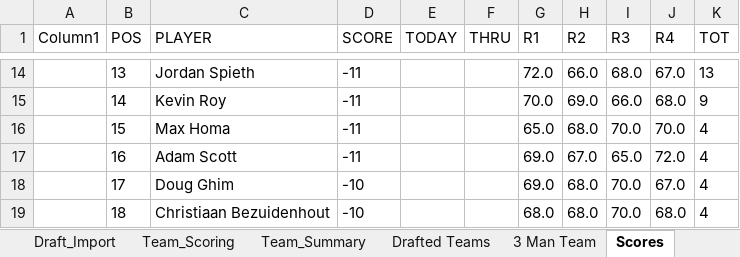
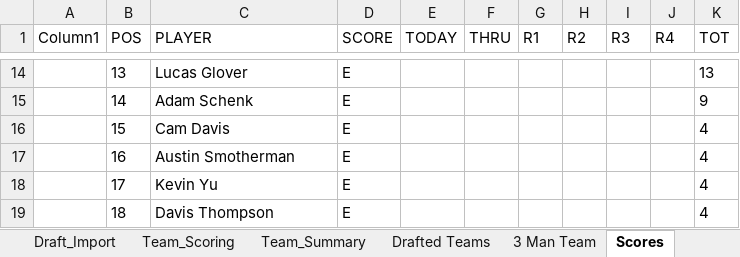
Before and after one commit to Melbs98/2027-Masters-Ctown, an Excel workbook: data/2027 Masters Draft & Scoreboard.xlsx, sheet Scores, drawn as a sheet; only a part is shown, gaps mark what is left out; values as stored, in another font and other column widths than the file's, no borders; table styles not drawn; the diff covers the shown part only; the diff names each change by its address in the sheet, - before the commit and + after, or states it on an @@ line.

```diff
--- a/data/2027 Masters Draft & Scoreboard.xlsx (sheet Scores)
+++ b/data/2027 Masters Draft & Scoreboard.xlsx (sheet Scores)
-C14 (PLAYER): Jordan Spieth
+C14 (PLAYER): Lucas Glover
-D14:D17 (SCORE): -11
+D14:D17 (SCORE): E
-G14 (R1): 72.0
+G14 (R1): (empty)
-H14 (R2): 66.0
+H14 (R2): (empty)
-I14 (R3): 68.0
+I14 (R3): (empty)
-J14 (R4): 67.0
+J14 (R4): (empty)
-C15 (PLAYER): Kevin Roy
+C15 (PLAYER): Adam Schenk
-G15 (R1): 70.0
+G15 (R1): (empty)
-H15 (R2): 69.0
+H15 (R2): (empty)
-I15 (R3): 66.0
+I15 (R3): (empty)
-J15 (R4): 68.0
+J15 (R4): (empty)
-C16 (PLAYER): Max Homa
+C16 (PLAYER): Cam Davis
-G16 (R1): 65.0
+G16 (R1): (empty)
-H16 (R2): 68.0
+H16 (R2): (empty)
-I16 (R3): 70.0
+I16 (R3): (empty)
-J16 (R4): 70.0
+J16 (R4): (empty)
-C17 (PLAYER): Adam Scott
+C17 (PLAYER): Austin Smotherman
-G17:G18 (R1): 69.0
+G17:G18 (R1): (empty)
-H17 (R2): 67.0
+H17 (R2): (empty)
-I17 (R3): 65.0
+I17 (R3): (empty)
-J17 (R4): 72.0
+J17 (R4): (empty)
-C18 (PLAYER): Doug Ghim
+C18 (PLAYER): Kevin Yu
-D18:D19 (SCORE): -10
+D18:D19 (SCORE): E
-H18:H19 (R2): 68.0
+H18:H19 (R2): (empty)
-I18:I19 (R3): 70.0
+I18:I19 (R3): (empty)
-J18 (R4): 67.0
+J18 (R4): (empty)
-C19 (PLAYER): Christiaan Bezuidenhout
+C19 (PLAYER): Davis Thompson
-G19 (R1): 68.0
+G19 (R1): (empty)
-J19 (R4): 68.0
+J19 (R4): (empty)
```
Also changed, not shown: 48 added rows, 19 removed rows and 396 edited cells elsewhere in this sheet, 1 other file.
